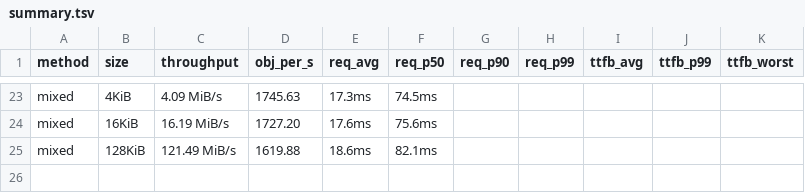
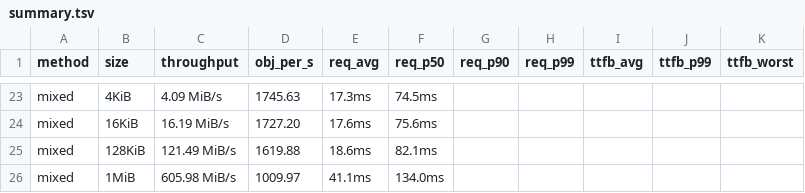
Before and after one commit to marshawcoco/rustfs, a TSV file: summary.tsv, drawn as a sheet; only a part is shown, gaps mark what is left out.

Commit message:
bench(i5-true-dynamic): Running (25/30 done: mixed 1MiB finished)

```diff
--- a/summary.tsv
+++ b/summary.tsv
@@ -25 +25,2 @@ mixed	16KiB	16.19 MiB/s	1727.20	17.6ms	75.6ms
 mixed	128KiB	121.49 MiB/s	1619.88	18.6ms	82.1ms
+mixed	1MiB	605.98 MiB/s	1009.97	41.1ms	134.0ms
```
Also changed, not shown: 5 other files.
